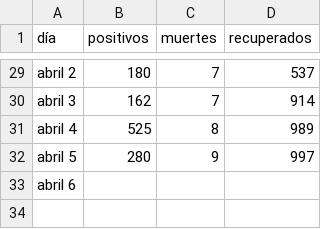
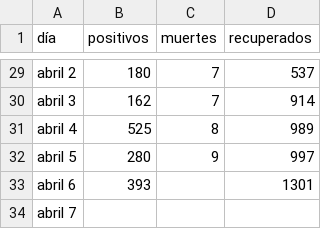
Before and after one commit to zodiacwebdevelopment/webdev, a CSV file: docs/csv/confirmados.csv, drawn as a sheet; only a part is shown, gaps mark what is left out.

Commit message:
Update confirmados.csv

```diff
--- a/docs/csv/confirmados.csv
+++ b/docs/csv/confirmados.csv
@@ -32,2 +32,3 @@ abril 4,525,8,989
 abril 5,280,9,997
-abril 6,,,
+abril 6,393,,1301
+abril 7,,,
```
